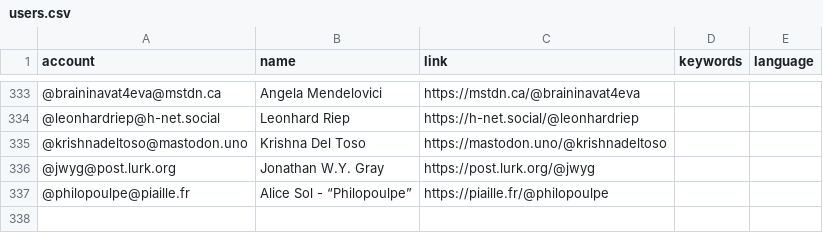
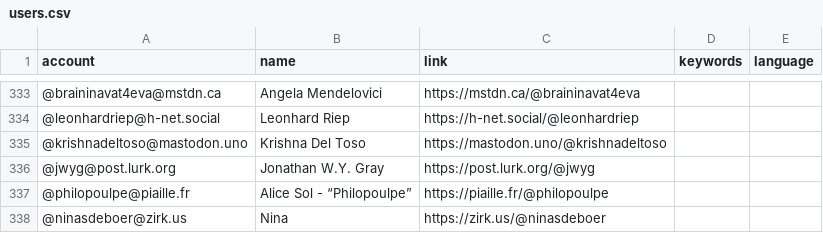
Before and after one commit to eyssette/Mastodon-Philosophy, a CSV file: resources/users.csv, drawn as a sheet; only a part is shown, gaps mark what is left out.

Commit message:
Update users.csv

```diff
--- a/resources/users.csv
+++ b/resources/users.csv
@@ -337 +337,2 @@ account,name,link,keywords,language
 @philopoulpe@piaille.fr,Alice Sol - “Philopoulpe”,https://piaille.fr/@philopoulpe
+@ninasdeboer@zirk.us,Nina,https://zirk.us/@ninasdeboer
```
